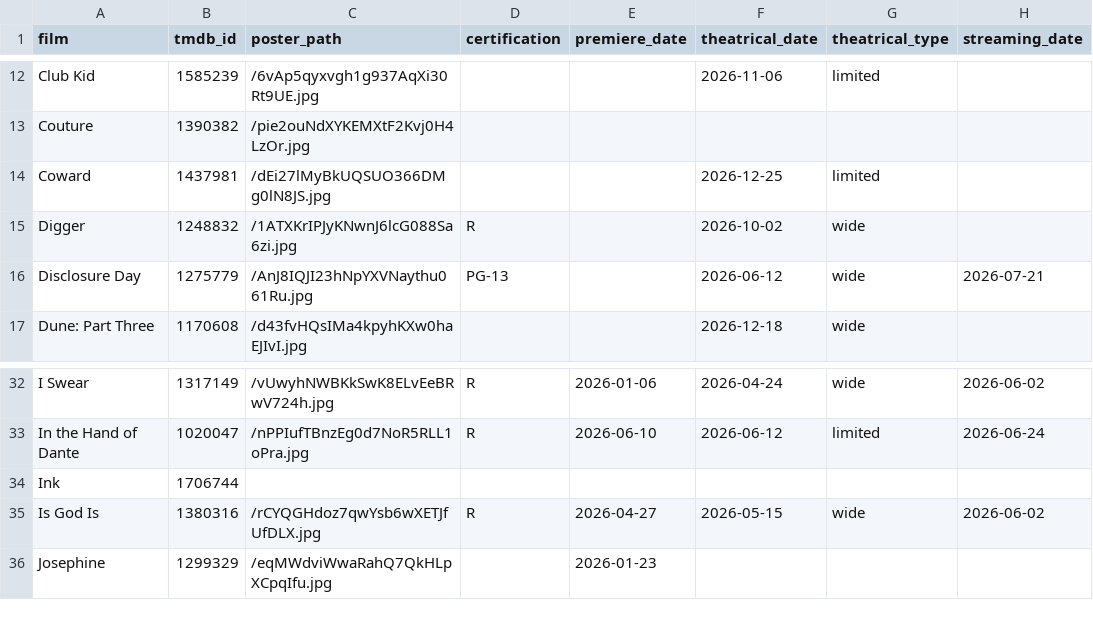
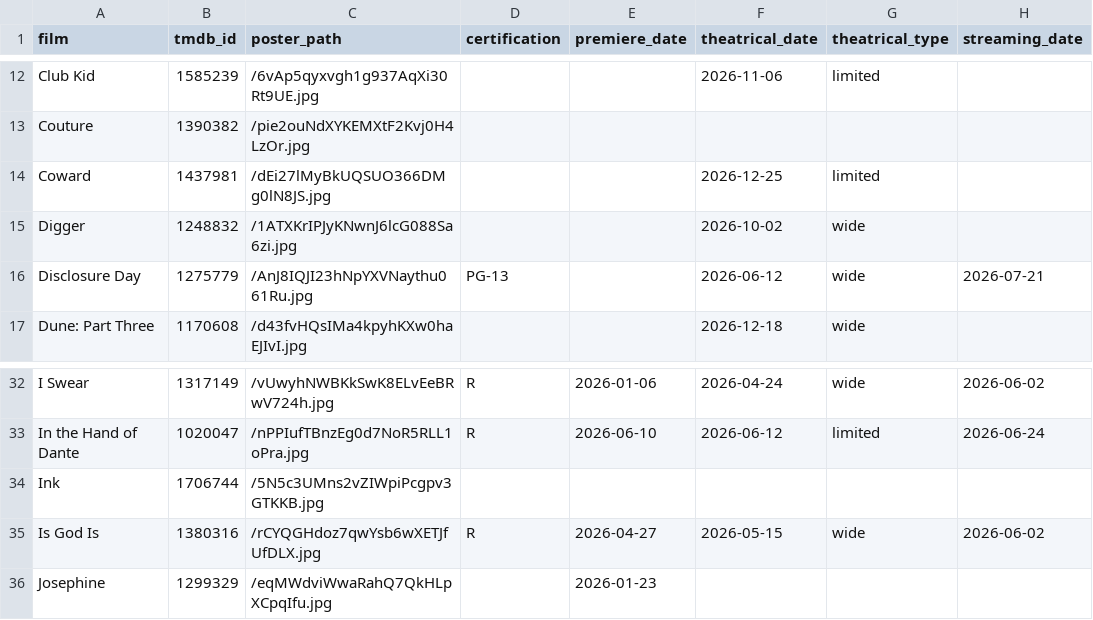
Before and after one commit to mattheuscolyn/oscars-dashboard, a CSV file: data/films.csv, drawn as a sheet; only a part is shown, gaps mark what is left out; the diff names each change by its address in the sheet, - before the commit and + after, or states it on an @@ line.

```diff
--- a/data/films.csv
+++ b/data/films.csv
-D15 (certification): R
+D15 (certification): (empty)
-C34 (poster_path): (empty)
+C34 (poster_path): /5N5c3UMns2vZIWpiPcgpv3GTKKB.jpg
```
Also changed, not shown: data/missing_films.csv, 1 other file.
